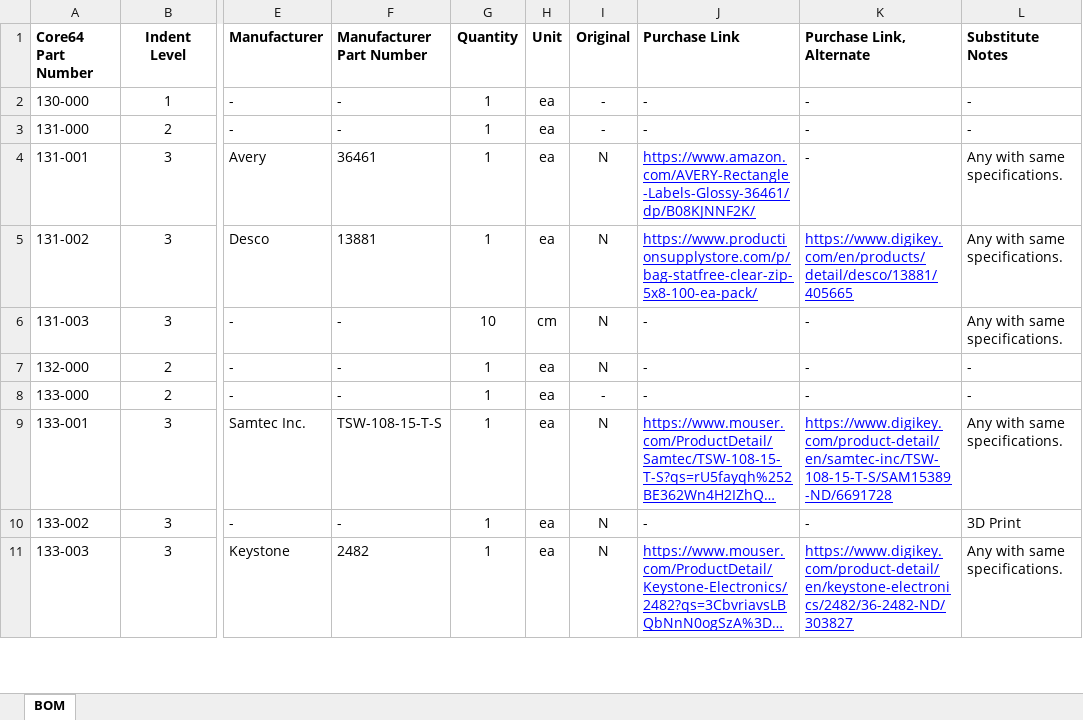
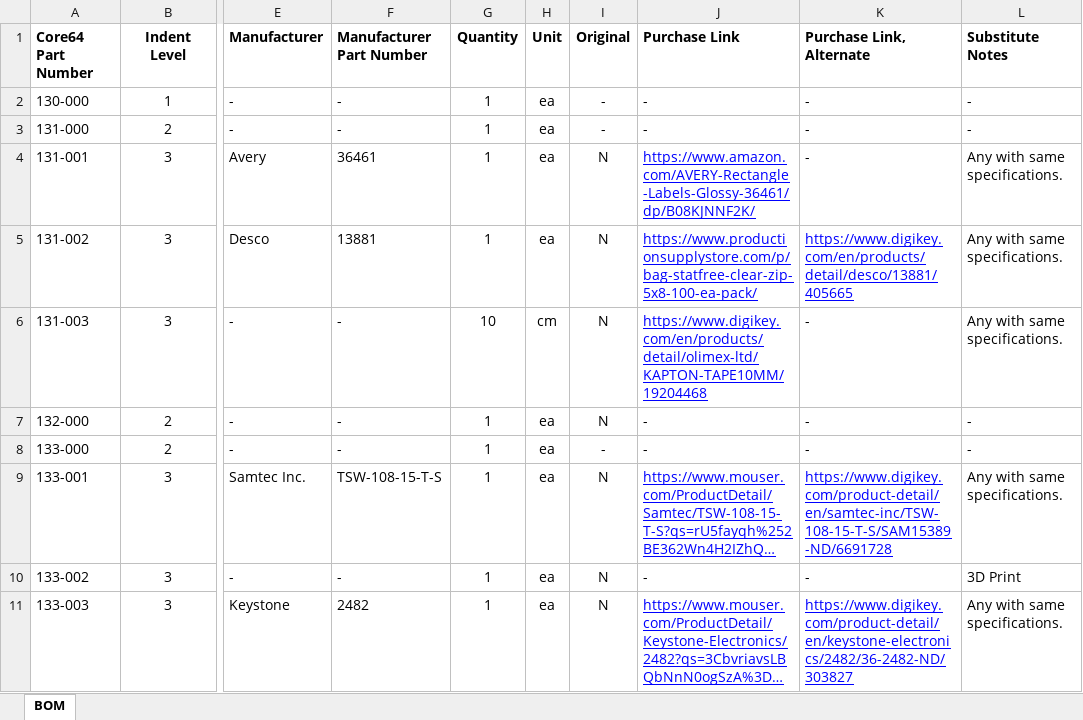
Before and after one commit to ageppert/Core-64-Interactive-Core-Memory-Badge, an Excel workbook: Electronic Design/Core64 LA v1.3 KiCAD 6/C64_LA_V1.3 Manufacturing by ELECROW/Core64 LA v1.3_BOM_sub-kit_Assembly.xlsx, sheet BOM, drawn as a sheet; only a part is shown, gaps mark what is left out; long unchanged cells end in …; values as stored, in another font and other column widths than the file's, no borders; the diff names each change by its address in the sheet, - before the commit and + after, or states it on an @@ line.

Commit message:
Update LED Array V1.3 manufacturing files

```diff
--- a/Electronic Design/Core64 LA v1.3 KiCAD 6/C64_LA_V1.3 Manufacturing by ELECROW/Core64 LA v1.3_BOM_sub-kit_Assembly.xlsx (sheet BOM)
+++ b/Electronic Design/Core64 LA v1.3 KiCAD 6/C64_LA_V1.3 Manufacturing by ELECROW/Core64 LA v1.3_BOM_sub-kit_Assembly.xlsx (sheet BOM)
-J6 (Purchase Link): -
+J6 (Purchase Link): https://www.digikey.com/en/products/detail/olimex-ltd/KAPTON-TAPE10MM/19204468
@@ J6 underline: off → on, text colour: black → #0000FF @@
```
Also changed, not shown: 9 other files.
